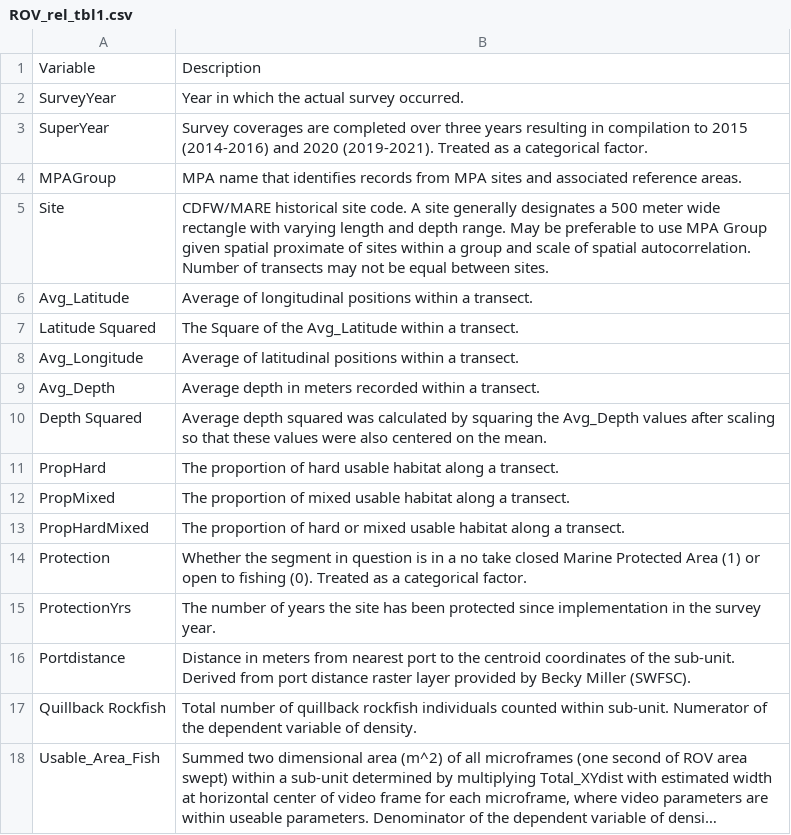
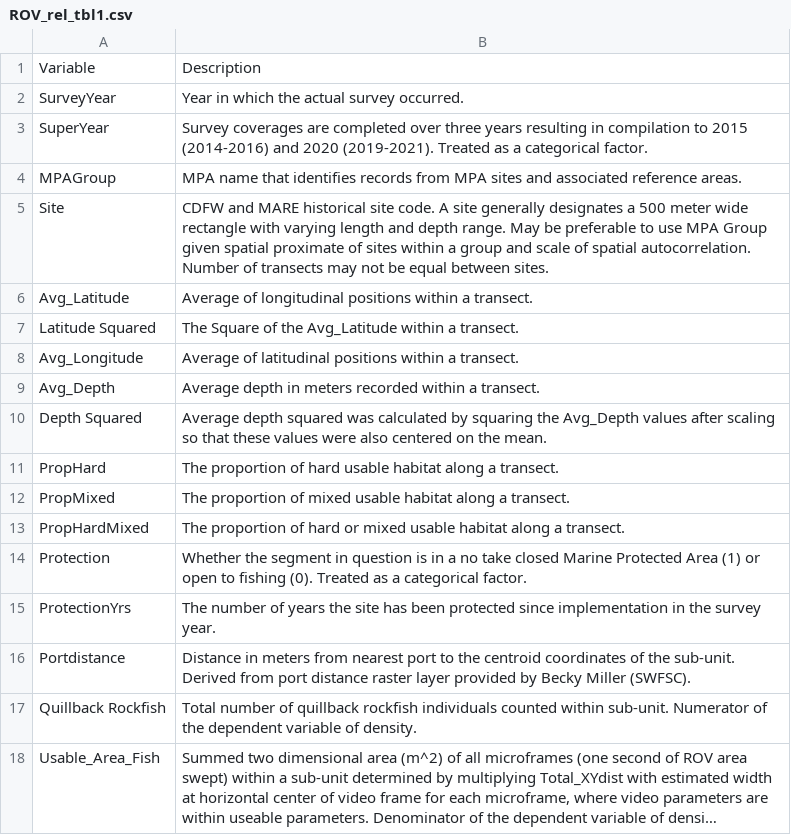
Before and after one commit to pfmc-assessments/CA_quillback_rockfish_2025, a CSV file: report/tables/ROV_rel_tbl1.csv, drawn as a sheet; long unchanged cells end in ….

```diff
--- a/report/tables/ROV_rel_tbl1.csv
+++ b/report/tables/ROV_rel_tbl1.csv
@@ -4,3 +4,3 @@ SuperYear,Survey coverages are completed over three years resulting in compilati
 MPAGroup,MPA name that identifies records from MPA sites and associated reference areas.
-Site,CDFW/MARE historical site code. A site generally designates a 500 meter wide rectangle with varying length and depth range. May be preferable to use MPA Group given spatial proximate of sites within a group and scale of spatial autocorrelation. Number of transects may not be equal between sites.
+Site,CDFW and MARE historical site code. A site generally designates a 500 meter wide rectangle with varying length and depth range. May be preferable to use MPA Group given spatial proximate of sites within a group and scale of spatial autocorrelation. Number of transects may not be equal between sites.
 Avg_Latitude,Average of longitudinal positions within a transect.
```
Also changed, not shown: 8 other files.
